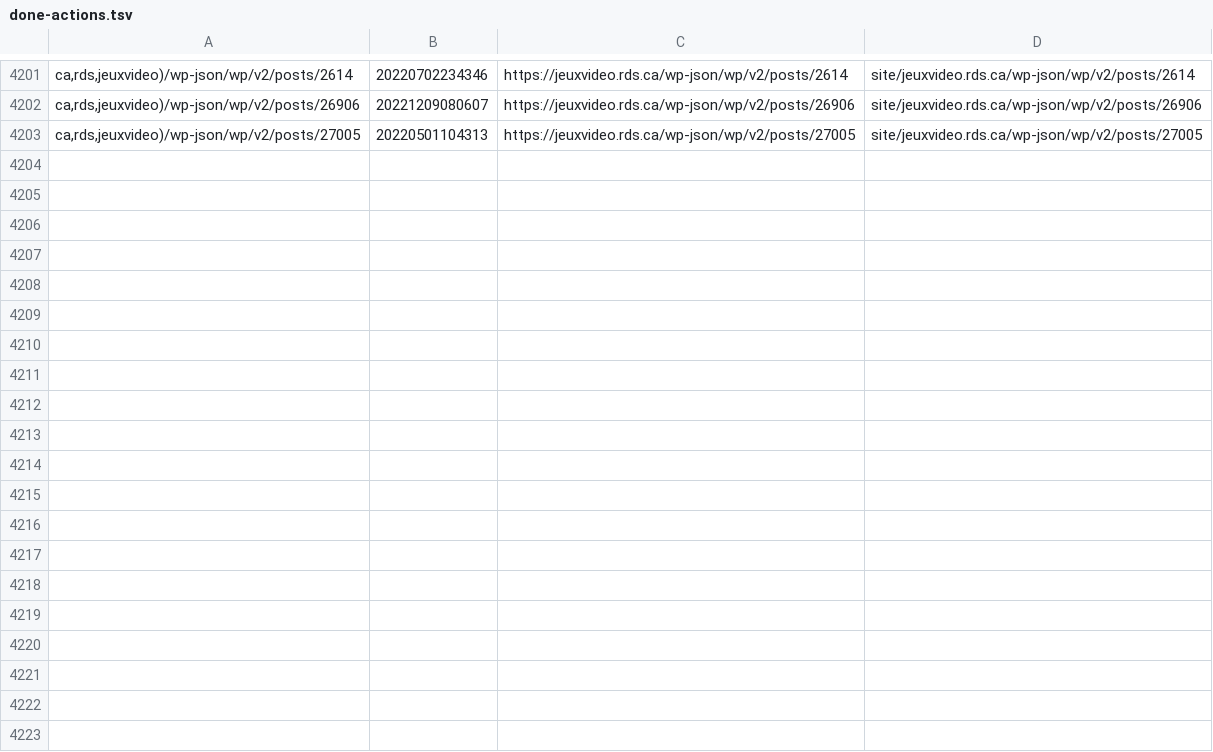
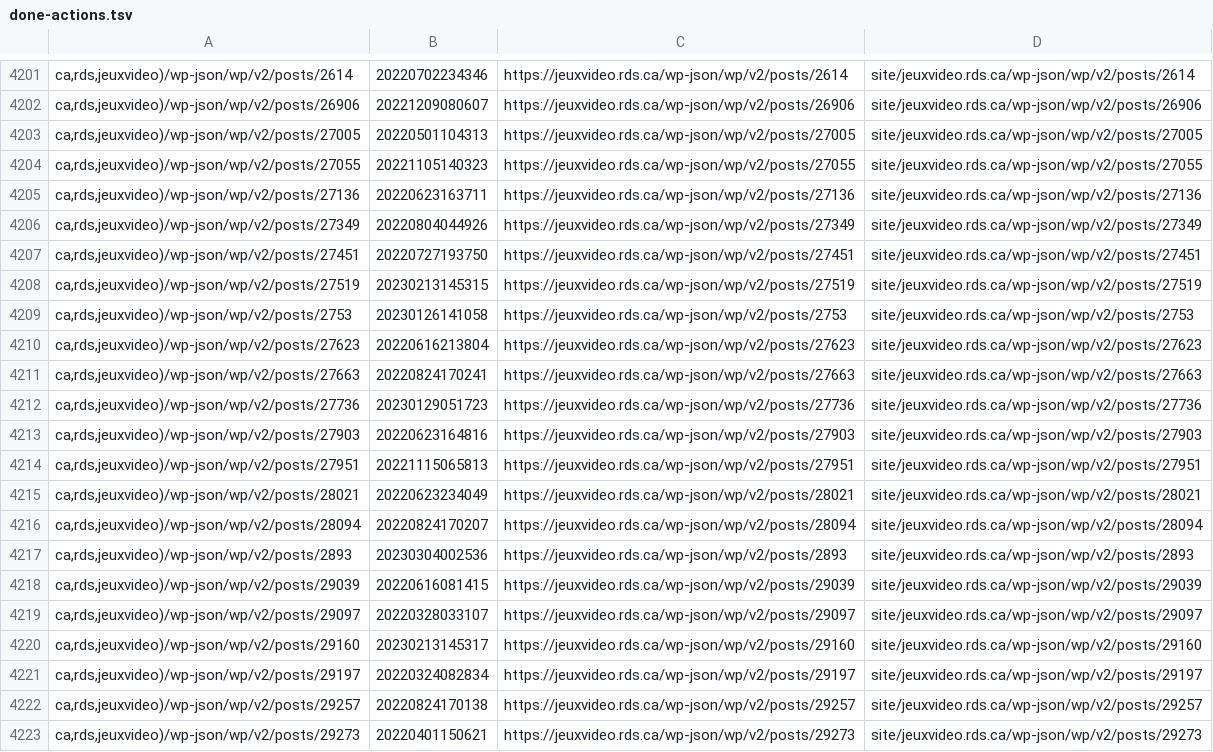
Before and after one commit to mjramos86/archiveRDSV, a TSV file: state/done-actions.tsv, drawn as a sheet; only a part is shown, gaps mark what is left out; the diff covers the shown part only; the diff names each change by its address in the sheet, - before the commit and + after, or states it on an @@ line.

```diff
--- a/state/done-actions.tsv
+++ b/state/done-actions.tsv
+row 4204: ca,rds,jeuxvideo)/wp-json/wp/v2/posts/27055 | 20221105140323 | https://jeuxvideo.rds.ca/wp-json/wp/v2/posts/27055 | site/jeuxvideo.rds.ca/wp-json/wp/v2/posts/27055
+row 4205: ca,rds,jeuxvideo)/wp-json/wp/v2/posts/27136 | 20220623163711 | https://jeuxvideo.rds.ca/wp-json/wp/v2/posts/27136 | site/jeuxvideo.rds.ca/wp-json/wp/v2/posts/27136
+row 4206: ca,rds,jeuxvideo)/wp-json/wp/v2/posts/27349 | 20220804044926 | https://jeuxvideo.rds.ca/wp-json/wp/v2/posts/27349 | site/jeuxvideo.rds.ca/wp-json/wp/v2/posts/27349
+row 4207: ca,rds,jeuxvideo)/wp-json/wp/v2/posts/27451 | 20220727193750 | https://jeuxvideo.rds.ca/wp-json/wp/v2/posts/27451 | site/jeuxvideo.rds.ca/wp-json/wp/v2/posts/27451
+row 4208: ca,rds,jeuxvideo)/wp-json/wp/v2/posts/27519 | 20230213145315 | https://jeuxvideo.rds.ca/wp-json/wp/v2/posts/27519 | site/jeuxvideo.rds.ca/wp-json/wp/v2/posts/27519
+row 4209: ca,rds,jeuxvideo)/wp-json/wp/v2/posts/2753 | 20230126141058 | https://jeuxvideo.rds.ca/wp-json/wp/v2/posts/2753 | site/jeuxvideo.rds.ca/wp-json/wp/v2/posts/2753
+row 4210: ca,rds,jeuxvideo)/wp-json/wp/v2/posts/27623 | 20220616213804 | https://jeuxvideo.rds.ca/wp-json/wp/v2/posts/27623 | site/jeuxvideo.rds.ca/wp-json/wp/v2/posts/27623
+row 4211: ca,rds,jeuxvideo)/wp-json/wp/v2/posts/27663 | 20220824170241 | https://jeuxvideo.rds.ca/wp-json/wp/v2/posts/27663 | site/jeuxvideo.rds.ca/wp-json/wp/v2/posts/27663
+row 4212: ca,rds,jeuxvideo)/wp-json/wp/v2/posts/27736 | 20230129051723 | https://jeuxvideo.rds.ca/wp-json/wp/v2/posts/27736 | site/jeuxvideo.rds.ca/wp-json/wp/v2/posts/27736
+row 4213: ca,rds,jeuxvideo)/wp-json/wp/v2/posts/27903 | 20220623164816 | https://jeuxvideo.rds.ca/wp-json/wp/v2/posts/27903 | site/jeuxvideo.rds.ca/wp-json/wp/v2/posts/27903
+row 4214: ca,rds,jeuxvideo)/wp-json/wp/v2/posts/27951 | 20221115065813 | https://jeuxvideo.rds.ca/wp-json/wp/v2/posts/27951 | site/jeuxvideo.rds.ca/wp-json/wp/v2/posts/27951
+row 4215: ca,rds,jeuxvideo)/wp-json/wp/v2/posts/28021 | 20220623234049 | https://jeuxvideo.rds.ca/wp-json/wp/v2/posts/28021 | site/jeuxvideo.rds.ca/wp-json/wp/v2/posts/28021
+row 4216: ca,rds,jeuxvideo)/wp-json/wp/v2/posts/28094 | 20220824170207 | https://jeuxvideo.rds.ca/wp-json/wp/v2/posts/28094 | site/jeuxvideo.rds.ca/wp-json/wp/v2/posts/28094
+row 4217: ca,rds,jeuxvideo)/wp-json/wp/v2/posts/2893 | 20230304002536 | https://jeuxvideo.rds.ca/wp-json/wp/v2/posts/2893 | site/jeuxvideo.rds.ca/wp-json/wp/v2/posts/2893
+row 4218: ca,rds,jeuxvideo)/wp-json/wp/v2/posts/29039 | 20220616081415 | https://jeuxvideo.rds.ca/wp-json/wp/v2/posts/29039 | site/jeuxvideo.rds.ca/wp-json/wp/v2/posts/29039
+row 4219: ca,rds,jeuxvideo)/wp-json/wp/v2/posts/29097 | 20220328033107 | https://jeuxvideo.rds.ca/wp-json/wp/v2/posts/29097 | site/jeuxvideo.rds.ca/wp-json/wp/v2/posts/29097
+row 4220: ca,rds,jeuxvideo)/wp-json/wp/v2/posts/29160 | 20230213145317 | https://jeuxvideo.rds.ca/wp-json/wp/v2/posts/29160 | site/jeuxvideo.rds.ca/wp-json/wp/v2/posts/29160
+row 4221: ca,rds,jeuxvideo)/wp-json/wp/v2/posts/29197 | 20220324082834 | https://jeuxvideo.rds.ca/wp-json/wp/v2/posts/29197 | site/jeuxvideo.rds.ca/wp-json/wp/v2/posts/29197
+row 4222: ca,rds,jeuxvideo)/wp-json/wp/v2/posts/29257 | 20220824170138 | https://jeuxvideo.rds.ca/wp-json/wp/v2/posts/29257 | site/jeuxvideo.rds.ca/wp-json/wp/v2/posts/29257
+row 4223: ca,rds,jeuxvideo)/wp-json/wp/v2/posts/29273 | 20220401150621 | https://jeuxvideo.rds.ca/wp-json/wp/v2/posts/29273 | site/jeuxvideo.rds.ca/wp-json/wp/v2/posts/29273
```
Also changed, not shown: 13 added rows elsewhere in this file, 1 other file.
